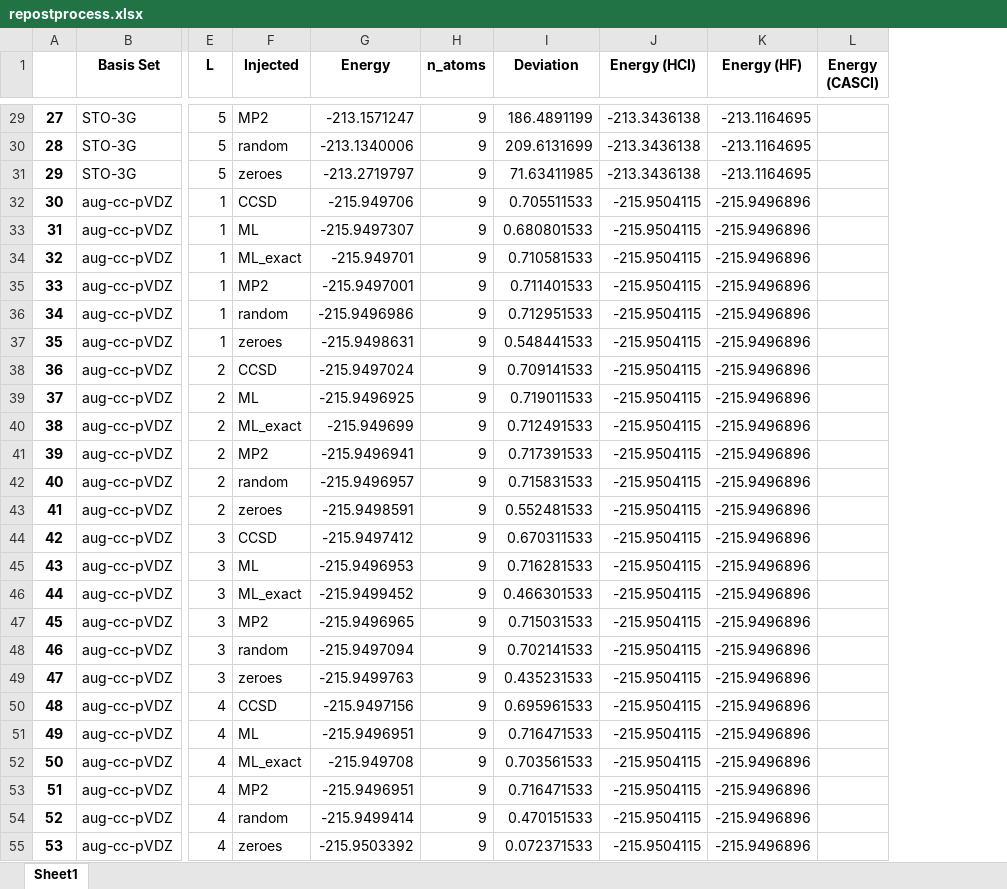
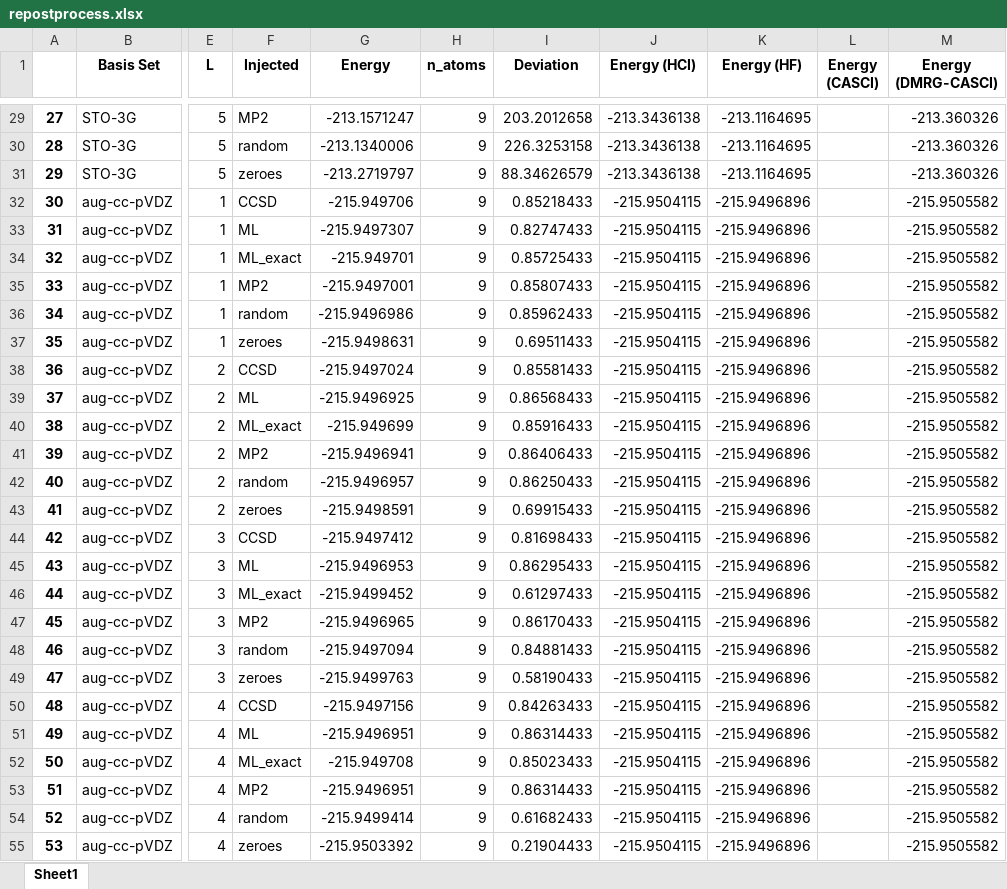
Before and after one commit to MSRG/LUCJSQDInitializationAnalysis, an Excel workbook: machine_learning/injection/DDLUCJ-experiment-pipeline/repostprocess.xlsx, sheet Sheet1, drawn as a sheet; only a part is shown, gaps mark what is left out; values as stored, in another font and other column widths than the file's, no borders; the diff covers the shown part only; the diff names each change by its address in the sheet, - before the commit and + after, or states it on an @@ line.

```diff
--- a/machine_learning/injection/DDLUCJ-experiment-pipeline/repostprocess.xlsx (sheet Sheet1)
+++ b/machine_learning/injection/DDLUCJ-experiment-pipeline/repostprocess.xlsx (sheet Sheet1)
+column M (Energy (DMRG-CASCI)), rows 29-55: -213.360326 | -213.360326 | -213.360326 | -215.9505582 | -215.9505582 | -215.9505582 | -215.9505582 | -215.9505582 | -215.9505582 | -215.9505582 | -215.9505582 | -215.9505582 | -215.9505582 | -215.9505582 | -215.9505582 | -215.9505582 | -215.9505582 | -215.9505582 | -215.9505582 | -215.9505582 | -215.9505582 | -215.9505582 | -215.9505582 | -215.9505582 | -215.9505582 | -215.9505582 | -215.9505582
-I29 (Deviation): 186.4891199
+I29 (Deviation): 203.2012658
-I30 (Deviation): 209.6131699
+I30 (Deviation): 226.3253158
-I31 (Deviation): 71.63411985
+I31 (Deviation): 88.34626579
-I32 (Deviation): 0.705511533
+I32 (Deviation): 0.85218433
-I33 (Deviation): 0.680801533
+I33 (Deviation): 0.82747433
-I34 (Deviation): 0.710581533
+I34 (Deviation): 0.85725433
-I35 (Deviation): 0.711401533
+I35 (Deviation): 0.85807433
-I36 (Deviation): 0.712951533
+I36 (Deviation): 0.85962433
-I37 (Deviation): 0.548441533
+I37 (Deviation): 0.69511433
-I38 (Deviation): 0.709141533
+I38 (Deviation): 0.85581433
-I39 (Deviation): 0.719011533
+I39 (Deviation): 0.86568433
-I40 (Deviation): 0.712491533
+I40 (Deviation): 0.85916433
-I41 (Deviation): 0.717391533
+I41 (Deviation): 0.86406433
-I42 (Deviation): 0.715831533
+I42 (Deviation): 0.86250433
-I43 (Deviation): 0.552481533
+I43 (Deviation): 0.69915433
-I44 (Deviation): 0.670311533
+I44 (Deviation): 0.81698433
-I45 (Deviation): 0.716281533
+I45 (Deviation): 0.86295433
-I46 (Deviation): 0.466301533
+I46 (Deviation): 0.61297433
-I47 (Deviation): 0.715031533
+I47 (Deviation): 0.86170433
-I48 (Deviation): 0.702141533
+I48 (Deviation): 0.84881433
-I49 (Deviation): 0.435231533
+I49 (Deviation): 0.58190433
-I50 (Deviation): 0.695961533
+I50 (Deviation): 0.84263433
-I51 (Deviation): 0.716471533
+I51 (Deviation): 0.86314433
-I52 (Deviation): 0.703561533
+I52 (Deviation): 0.85023433
-I53 (Deviation): 0.716471533
+I53 (Deviation): 0.86314433
-I54 (Deviation): 0.470151533
+I54 (Deviation): 0.61682433
-I55 (Deviation): 0.072371533
+I55 (Deviation): 0.21904433
```
Also changed, not shown: 1053 edited cells elsewhere in this sheet, machine_learning/injection/DDLUCJ-experiment-pipeline/Dimensions.xlsx, 14 other files.
